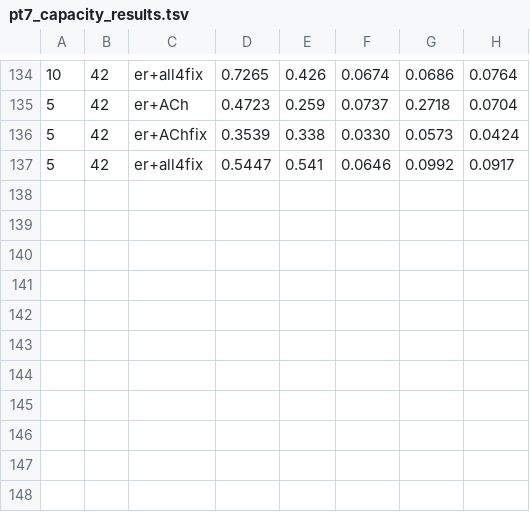
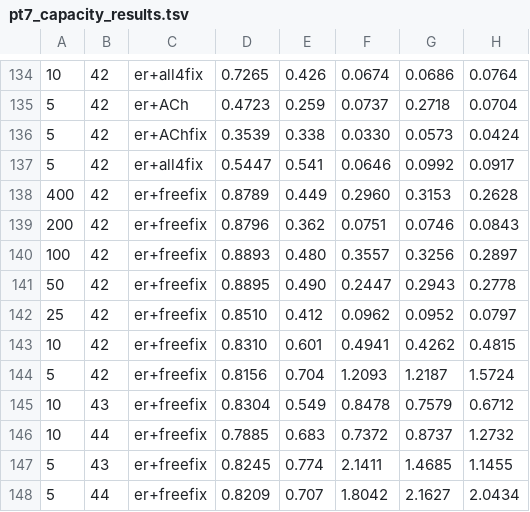
Before and after one commit to jaczao/neuromodulation, a TSV file: results/pt7_capacity_results.tsv, drawn as a sheet; only a part is shown, gaps mark what is left out.

Commit message:
pt7 capacity: add er+freefix arm (content-free heads, fixed random P)
A fixed random P breaks the double-zero-init saddle on the P side, so unlike
plain free (|g|=0) the zero-init heads bootstrap: freefix is an ACTIVE gate.
It ties ER from H=400 to H=10, then hits +0.334 at H=5.

Ran 2 extra seeds there since it would change the conclusion: 0.8203+-0.004,
the only stable arm at that width (vs ER 0.575+-0.148). Not a neuromod win --
its heads are content-free (bio arms' heads are pinned to regressing tau), the
head is 6.3x the H=5 backbone vs 0.05x at H=400, and |g| 1.2-2.2 with probe
0.70-0.77 suggests the gate carries the classification. Capacity addition, not
allocation.

```diff
--- a/results/pt7_capacity_results.tsv
+++ b/results/pt7_capacity_results.tsv
@@ -137 +137,12 @@
 5	42	er+all4fix	0.5447	0.541	0.0646	0.0992	0.0917
+400	42	er+freefix	0.8789	0.449	0.2960	0.3153	0.2628
+200	42	er+freefix	0.8796	0.362	0.0751	0.0746	0.0843
+100	42	er+freefix	0.8893	0.480	0.3557	0.3256	0.2897
+50	42	er+freefix	0.8895	0.490	0.2447	0.2943	0.2778
+25	42	er+freefix	0.8510	0.412	0.0962	0.0952	0.0797
+10	42	er+freefix	0.8310	0.601	0.4941	0.4262	0.4815
+5	42	er+freefix	0.8156	0.704	1.2093	1.2187	1.5724
+10	43	er+freefix	0.8304	0.549	0.8478	0.7579	0.6712
+10	44	er+freefix	0.7885	0.683	0.7372	0.8737	1.2732
+5	43	er+freefix	0.8245	0.774	2.1411	1.4685	1.1455
+5	44	er+freefix	0.8209	0.707	1.8042	2.1627	2.0434
```
Also changed, not shown: 4 other files.
